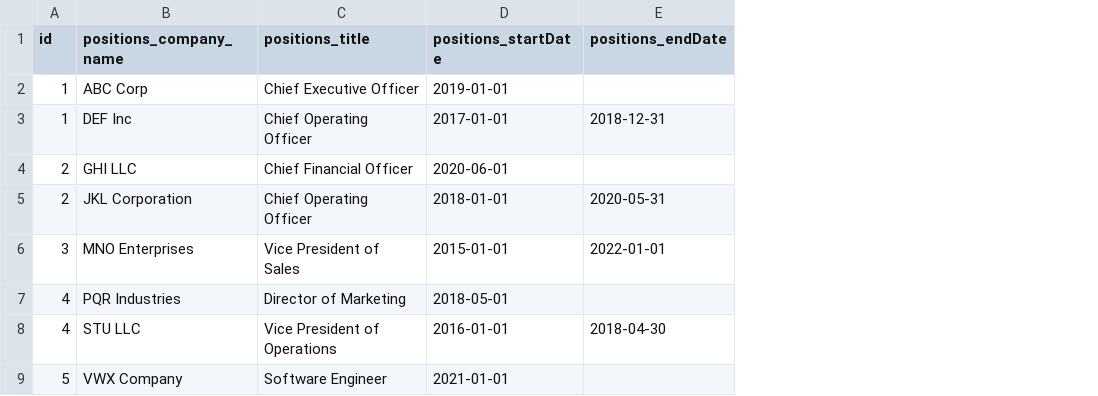
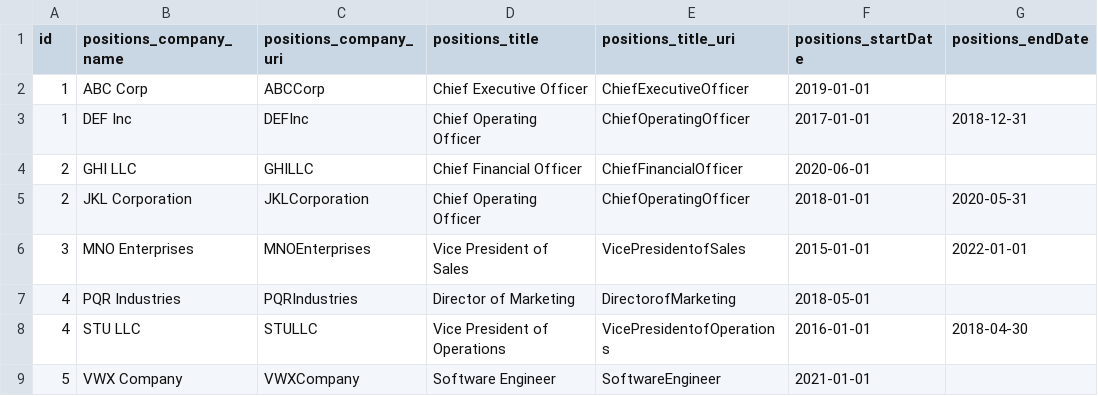
Before and after one commit to danielhmills/virtuoso_search_recruitment_demo, a CSV file: applicant_positions.csv, drawn as a sheet; only a part is shown; the diff names each change by its address in the sheet, - before the commit and + after, or states it on an @@ line.

Commit message:
added columns for uri generation

```diff
--- a/applicant_positions.csv
+++ b/applicant_positions.csv
+column C (positions_company_uri), rows 2-9: ABCCorp | DEFInc | GHILLC | JKLCorporation | MNOEnterprises | PQRIndustries | STULLC | VWXCompany
+column E (positions_title_uri), rows 2-9: ChiefExecutiveOfficer | ChiefOperatingOfficer | ChiefFinancialOfficer | ChiefOperatingOfficer | VicePresidentofSales | DirectorofMarketing | VicePresidentofOperations | SoftwareEngineer
```
